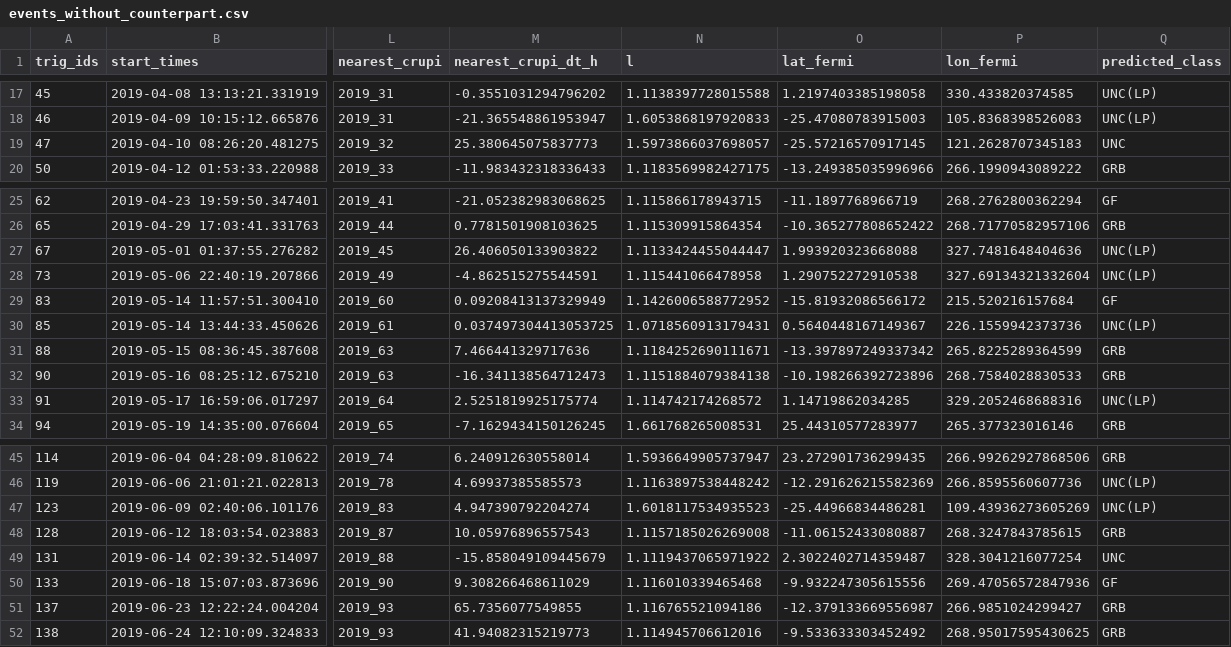
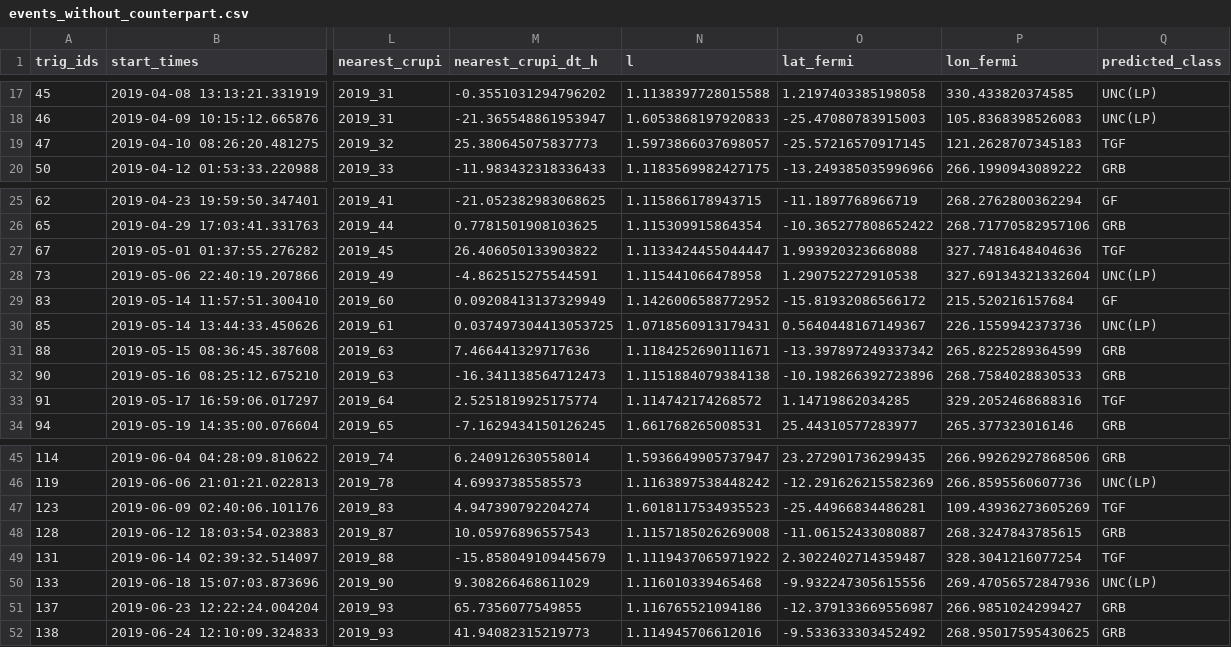
Before and after one commit to johnh-04/DeepGRB, a CSV file: benchmark/out/events_without_counterpart.csv, drawn as a sheet; only a part is shown, gaps mark what is left out; the diff names each change by its address in the sheet, - before the commit and + after, or states it on an @@ line.

```diff
--- a/benchmark/out/events_without_counterpart.csv
+++ b/benchmark/out/events_without_counterpart.csv
-Q19 (predicted_class): UNC
+Q19 (predicted_class): TGF
-Q27 (predicted_class): UNC(LP)
+Q27 (predicted_class): TGF
-Q33 (predicted_class): UNC(LP)
+Q33 (predicted_class): TGF
-Q47 (predicted_class): UNC(LP)
+Q47 (predicted_class): TGF
-Q49 (predicted_class): UNC
+Q49 (predicted_class): TGF
-Q50 (predicted_class): GF
+Q50 (predicted_class): UNC(LP)
```
Also changed, not shown: benchmark/out/classification_vs_crupi.csv, data/runs/2019-03-01_2019-06-30/engine-v2/results/events_classified.csv, 6 other files.
